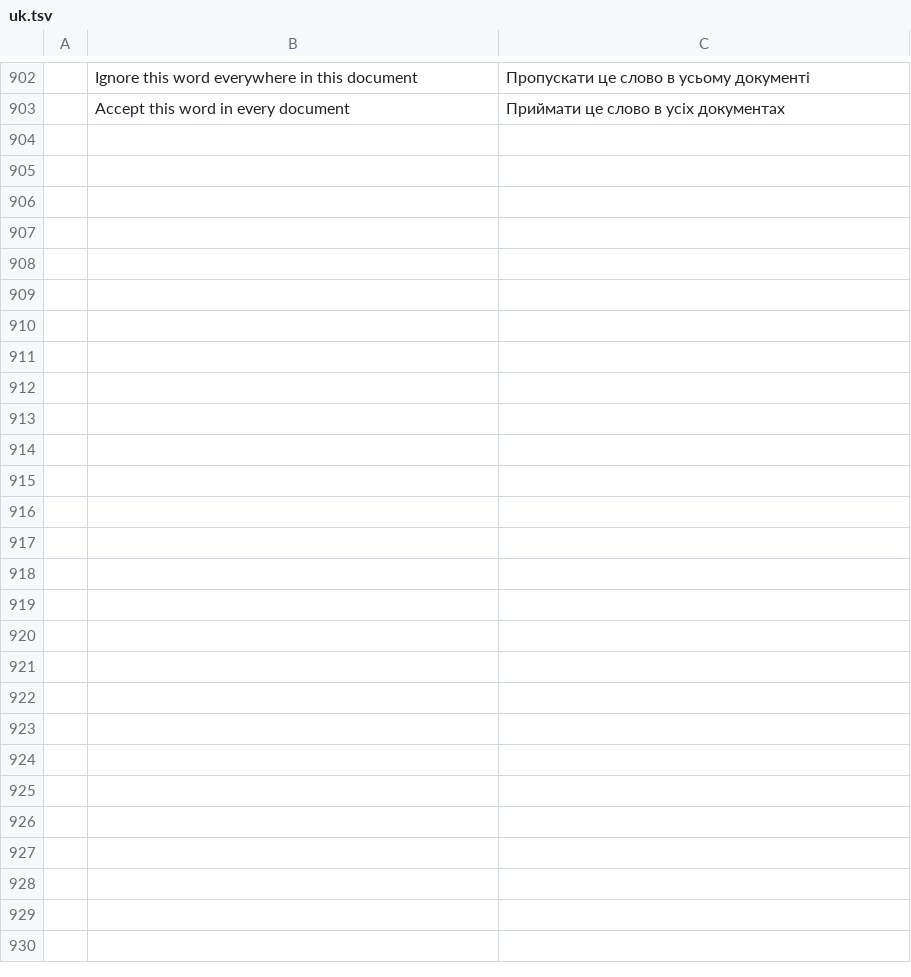
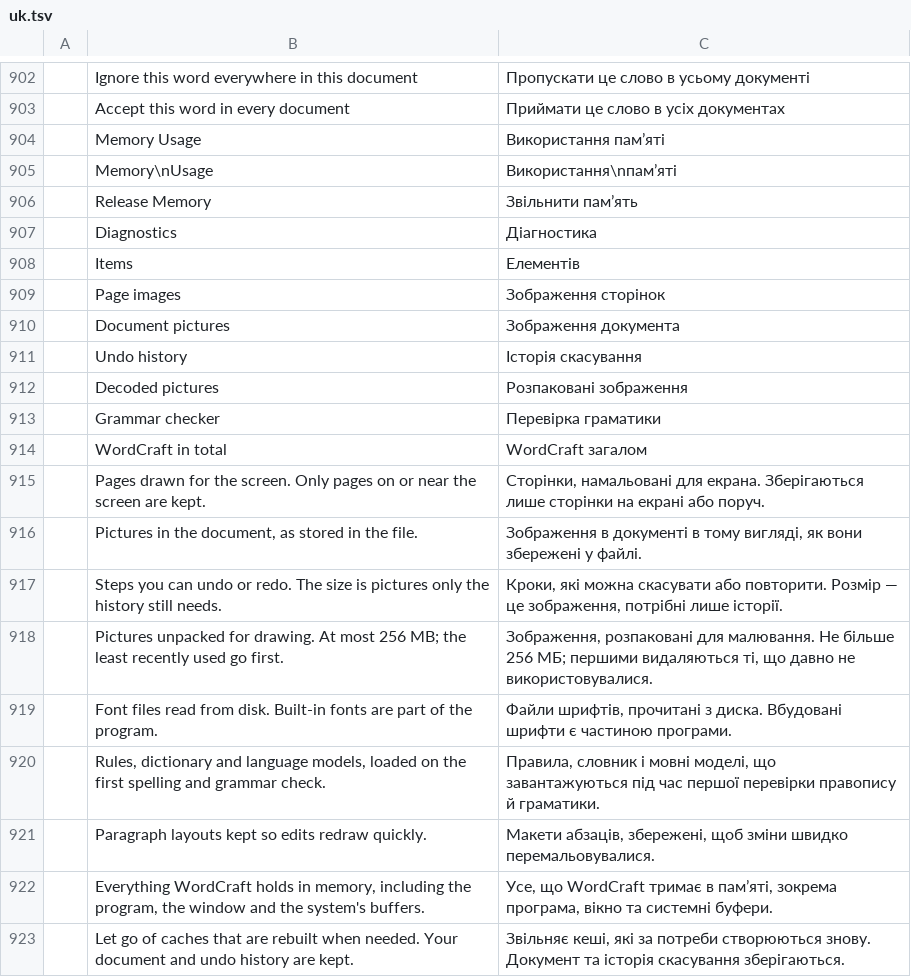
Before and after one commit to dwforbes/wordcraft, a TSV file: crates/ui-egui/src/i18n/uk.tsv, drawn as a sheet; only a part is shown, gaps mark what is left out; the diff names each change by its address in the sheet, - before the commit and + after, or states it on an @@ line.

```diff
--- a/crates/ui-egui/src/i18n/uk.tsv
+++ b/crates/ui-egui/src/i18n/uk.tsv
+row 904:  | Memory Usage | Використання пам’яті
+row 905:  | Memory\nUsage | Використання\nпам’яті
+row 906:  | Release Memory | Звільнити пам’ять
+row 907:  | Diagnostics | Діагностика
+row 908:  | Items | Елементів
+row 909:  | Page images | Зображення сторінок
+row 910:  | Document pictures | Зображення документа
+row 911:  | Undo history | Історія скасування
+row 912:  | Decoded pictures | Розпаковані зображення
+row 913:  | Grammar checker | Перевірка граматики
+row 914:  | WordCraft in total | WordCraft загалом
+row 915:  | Pages drawn for the screen. Only pages on or near the screen are kept. | Сторінки, намальовані для екрана. Зберігаються лише сторінки на екрані або поруч.
+row 916:  | Pictures in the document, as stored in the file. | Зображення в документі в тому вигляді, як вони збережені у файлі.
+row 917:  | Steps you can undo or redo. The size is pictures only the history still needs. | Кроки, які можна скасувати або повторити. Розмір — це зображення, потрібні лише історії.
+row 918:  | Pictures unpacked for drawing. At most 256 MB; the least recently used go first. | Зображення, розпаковані для малювання. Не більше 256 МБ; першими видаляються ті, що давно не використовувалися.
+row 919:  | Font files read from disk. Built-in fonts are part of the program. | Файли шрифтів, прочитані з диска. Вбудовані шрифти є частиною програми.
+row 920:  | Rules, dictionary and language models, loaded on the first spelling and grammar check. | Правила, словник і мовні моделі, що завантажуються під час першої перевірки правопису й граматики.
+row 921:  | Paragraph layouts kept so edits redraw quickly. | Макети абзаців, збережені, щоб зміни швидко перемальовувалися.
+row 922:  | Everything WordCraft holds in memory, including the program, the window and the system's buffers. | Усе, що WordCraft тримає в пам’яті, зокрема програма, вікно та системні буфери.
+row 923:  | Let go of caches that are rebuilt when needed. Your document and undo history are kept. | Звільняє кеші, які за потреби створюються знову. Документ та історія скасування зберігаються.
```
Also changed, not shown: crates/ui-egui/src/i18n/es.tsv, crates/ui-egui/src/i18n/ja.tsv, 19 other files.
